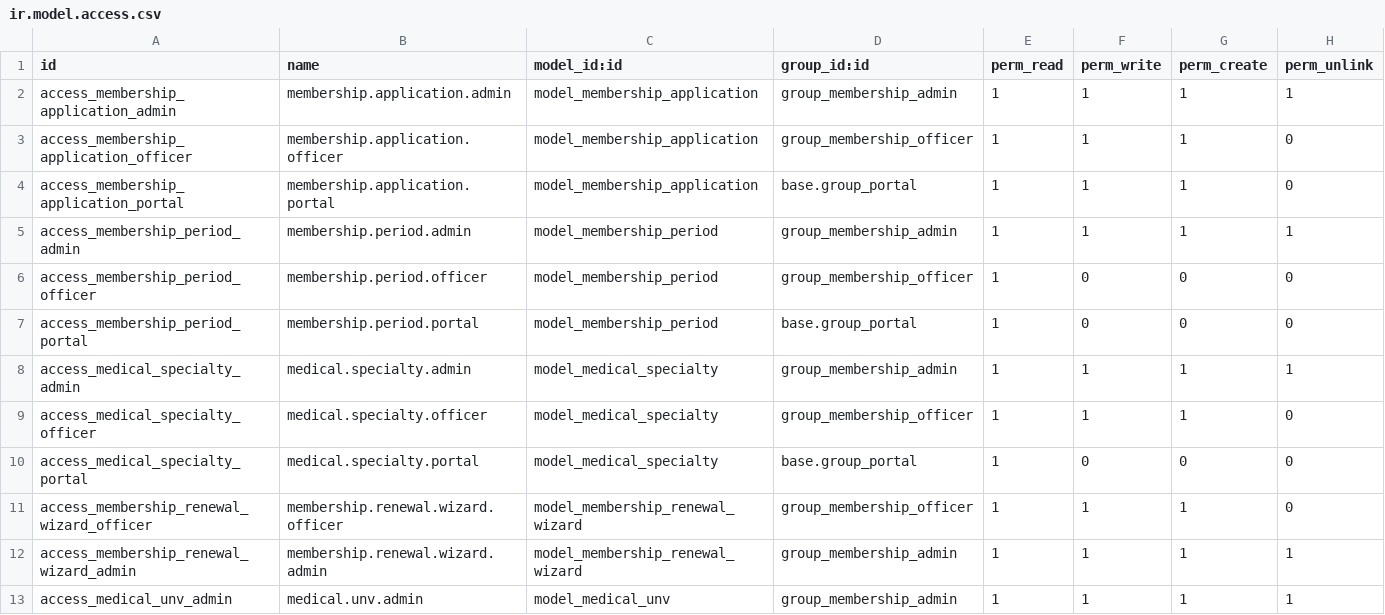
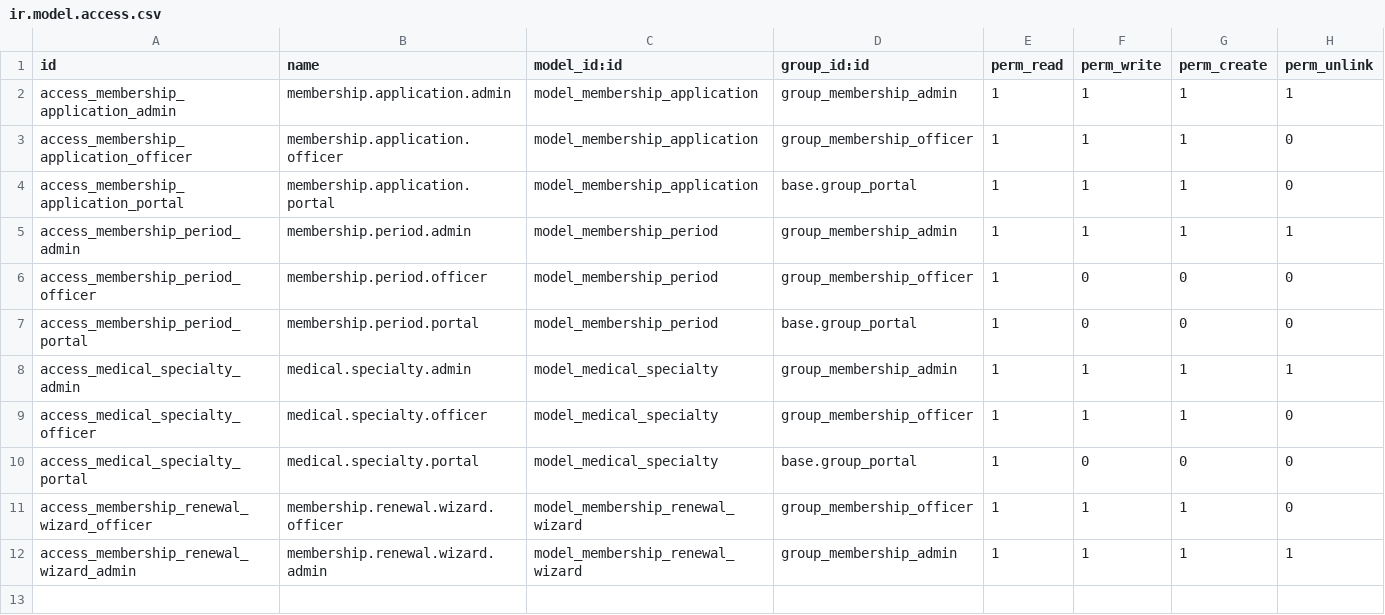
Before and after one commit to SuhaibSuliman580/custom_markaz, a CSV file: membership_management/security/ir.model.access.csv, drawn as a sheet; the diff names each change by its address in the sheet, - before the commit and + after, or states it on an @@ line.

```diff
--- a/membership_management/security/ir.model.access.csv
+++ b/membership_management/security/ir.model.access.csv
-row 13: access_medical_unv_admin | medical.unv.admin | model_medical_unv | group_membership_admin | 1 | 1 | 1 | 1
```
Also changed, not shown: 8 other files.
